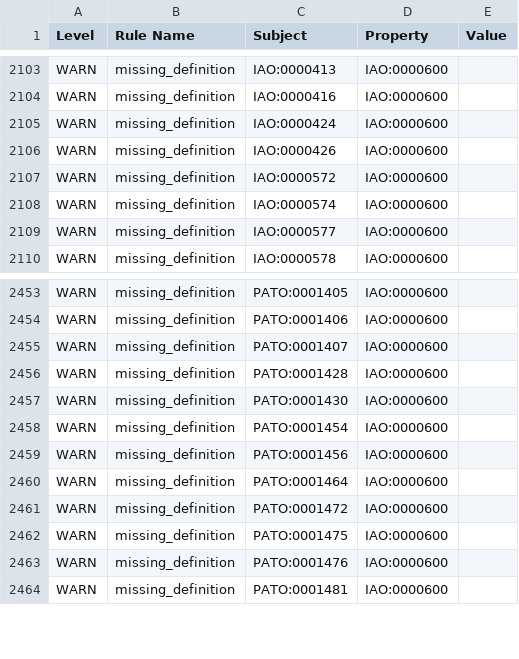
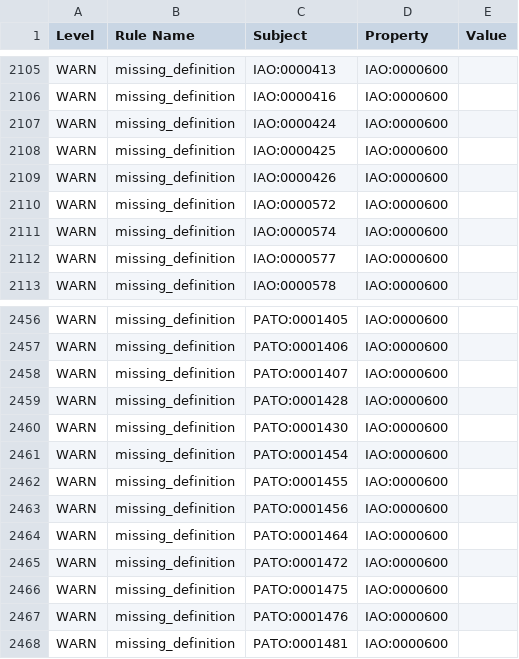
Before and after one commit to hurwitzlab/planet-microbe-ontology, a TSV file: reports/pmo-obo-report.tsv, drawn as a sheet; only a part is shown, gaps mark what is left out; the diff covers the shown part only; the diff names each change by its address in the sheet, - before the commit and + after, or states it on an @@ line.

```diff
--- a/reports/pmo-obo-report.tsv
+++ b/reports/pmo-obo-report.tsv
+row 2108: WARN | missing_definition | IAO:0000425 | IAO:0000600
+row 2462: WARN | missing_definition | PATO:0001455 | IAO:0000600
```
Also changed, not shown: 5 added rows and 14 edited cells elsewhere in this file, src/ontology/reports/pmo-obo-report.tsv, 44 other files.
